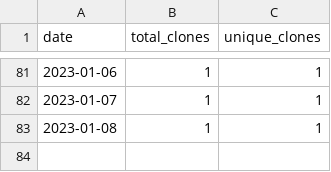
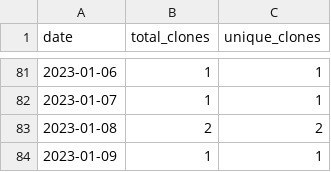
Before and after one commit to merrymitch/COMP3350, a CSV file: .traffic/clones.csv, drawn as a sheet; only a part is shown, gaps mark what is left out.

Commit message:
Updating repository traffic

```diff
--- a/.traffic/clones.csv
+++ b/.traffic/clones.csv
@@ -82,2 +82,3 @@ date,total_clones,unique_clones
 2023-01-07,1,1
-2023-01-08,1,1
+2023-01-08,2,2
+2023-01-09,1,1
```
Also changed, not shown: .traffic/views.csv, 3 other files.
